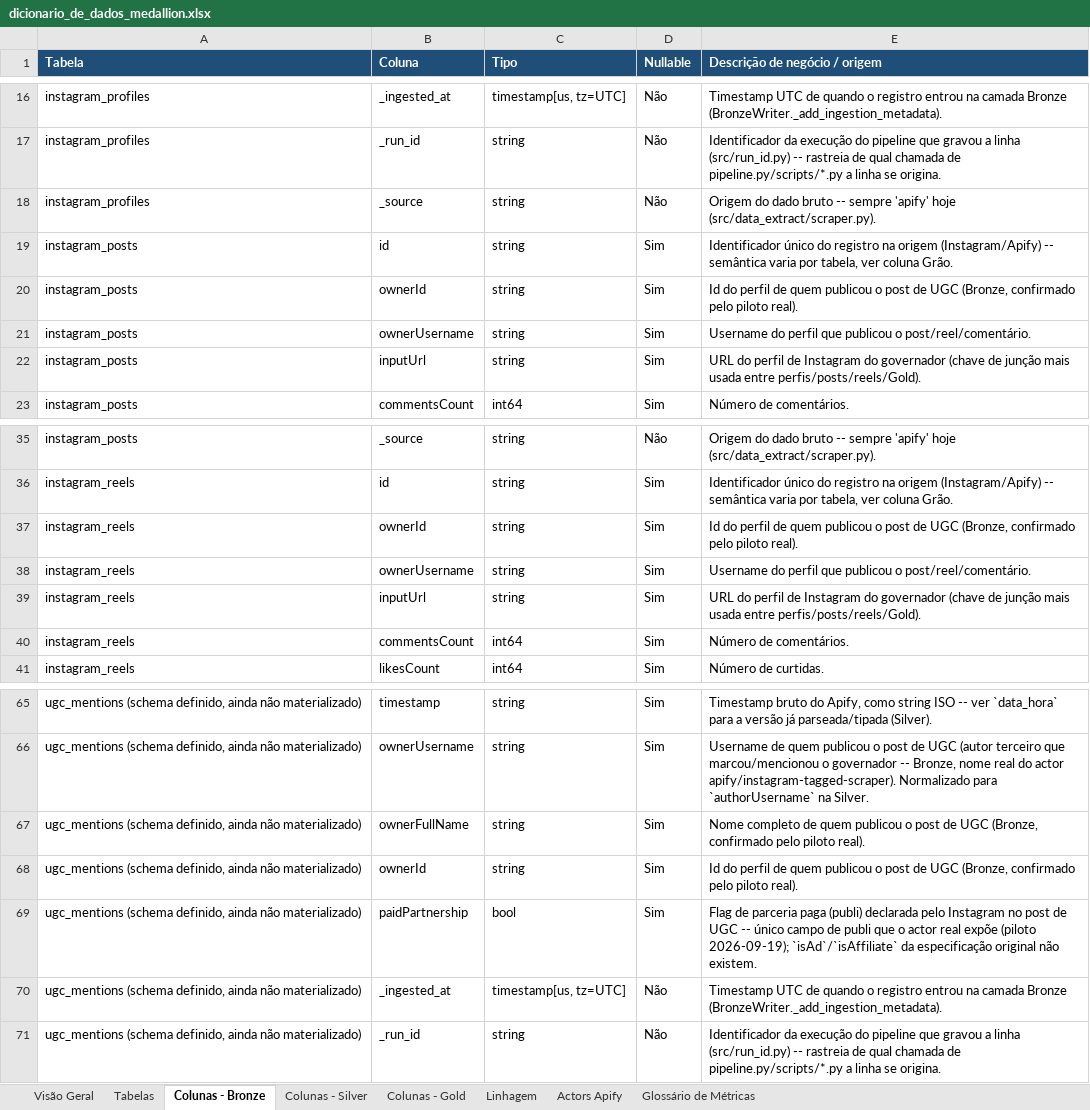
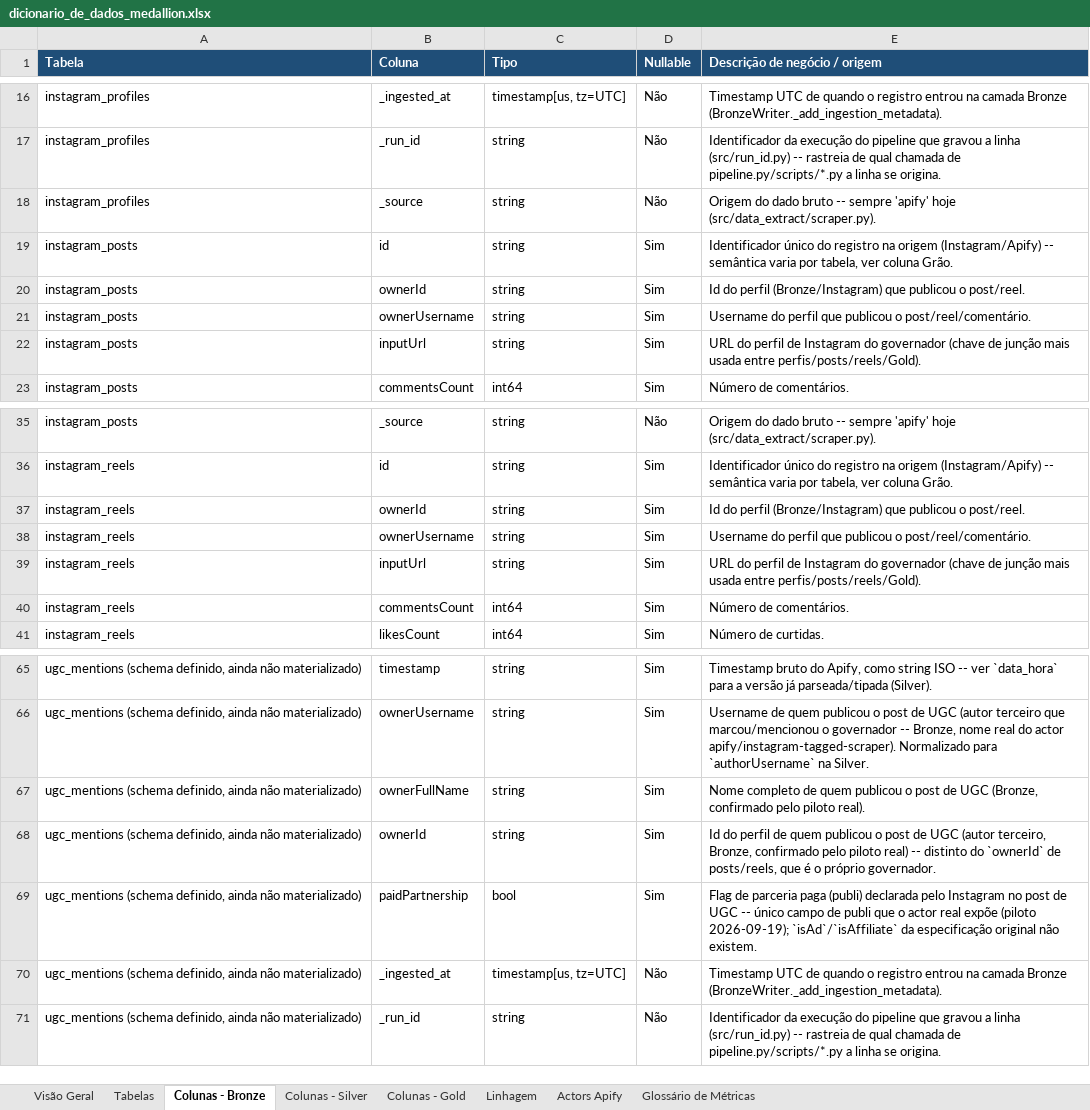
Before and after one commit to Vini0606/Tecnicas-de-Ciencia-de-Dados-em-dados-do-Instagram, an Excel workbook: reference/dicionario_de_dados_medallion.xlsx, sheet Colunas - Bronze, drawn as a sheet; only a part is shown, gaps mark what is left out; values as stored, in another font and other column widths than the file's, no borders; the diff names each change by its address in the sheet, - before the commit and + after, or states it on an @@ line.

```diff
--- a/reference/dicionario_de_dados_medallion.xlsx (sheet Colunas - Bronze)
+++ b/reference/dicionario_de_dados_medallion.xlsx (sheet Colunas - Bronze)
-E20 (Descrição de negócio / origem): …do perfil de quem publicou o post de UGC (Bronze, confirmado pelo piloto real).
+E20 (Descrição de negócio / origem): …do perfil (Bronze/Instagram) que publicou o post/reel.
-E37 (Descrição de negócio / origem): …do perfil de quem publicou o post de UGC (Bronze, confirmado pelo piloto real).
+E37 (Descrição de negócio / origem): …do perfil (Bronze/Instagram) que publicou o post/reel.
-E68 (Descrição de negócio / origem): …de UGC (Bronze, confirmado pelo piloto real).
+E68 (Descrição de negócio / origem): …de UGC (autor terceiro, Bronze, confirmado pelo piloto real) -- distinto do `ownerId` de posts/reels, que é o próprio governador.
```
Also changed, not shown: sheet Tabelas, sheet Linhagem, sheet Colunas - Silver, 8 other files.
